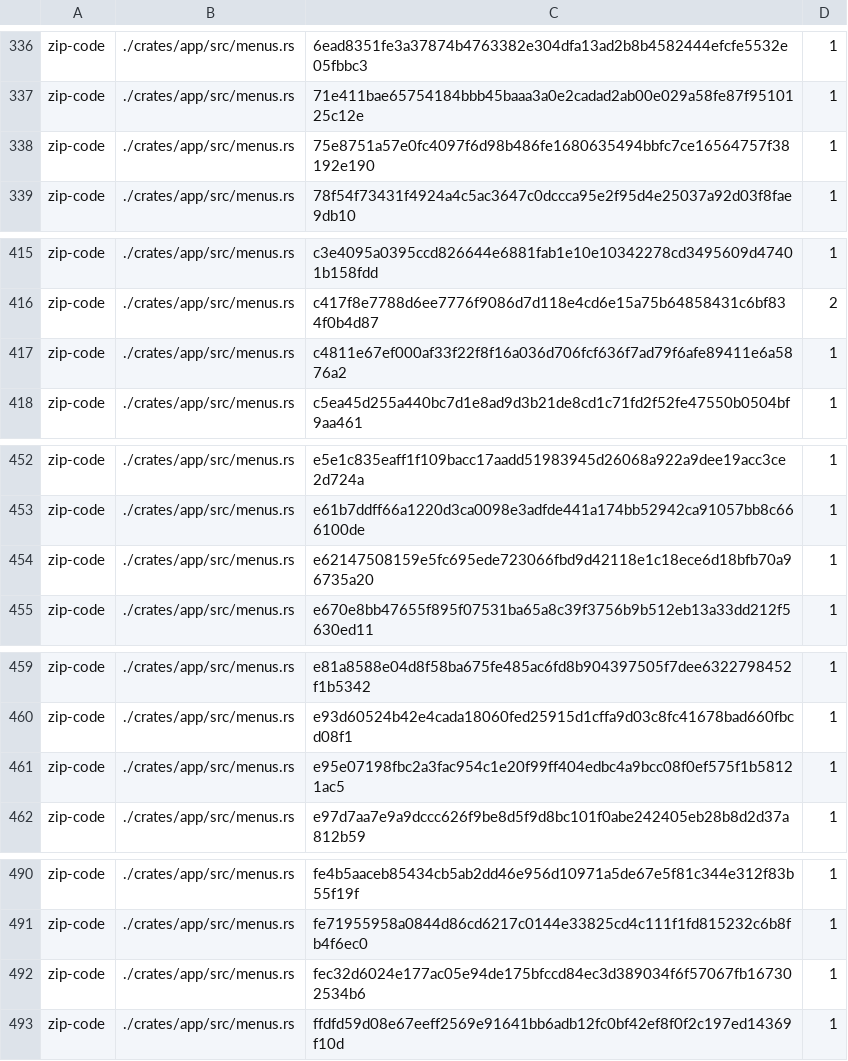
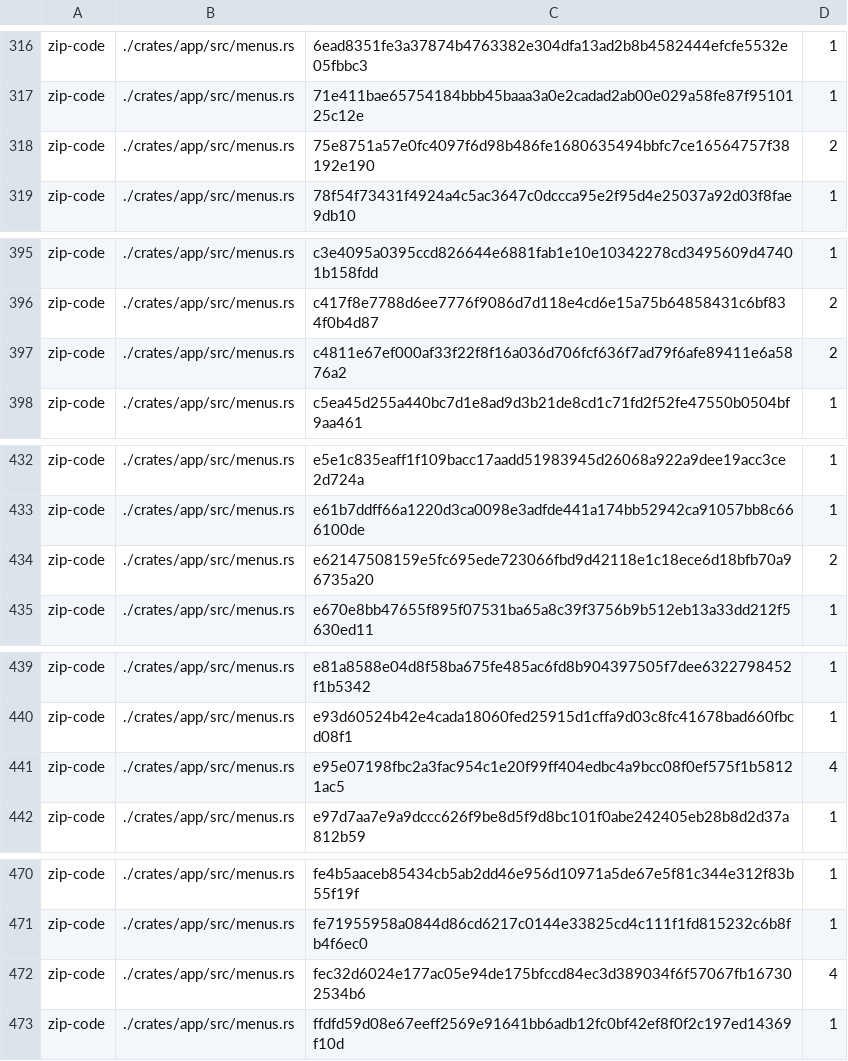
Before and after one commit to aliasfoxkde/FireCraft, a TSV file: .aegis-baseline.tsv, drawn as a sheet; only a part is shown, gaps mark what is left out; the diff covers the shown part only.

```diff
--- a/.aegis-baseline.tsv
+++ b/.aegis-baseline.tsv
@@ -337,3 +317,3 @@ zip-code	./crates/app/src/menus.rs	6ead8351fe3a37874b4763382e304dfa13ad2b8b45824
 zip-code	./crates/app/src/menus.rs	71e411bae65754184bbb45baaa3a0e2cadad2ab00e029a58fe87f9510125c12e	1
-zip-code	./crates/app/src/menus.rs	75e8751a57e0fc4097f6d98b486fe1680635494bbfc7ce16564757f38192e190	1
+zip-code	./crates/app/src/menus.rs	75e8751a57e0fc4097f6d98b486fe1680635494bbfc7ce16564757f38192e190	2
 zip-code	./crates/app/src/menus.rs	78f54f73431f4924a4c5ac3647c0dccca95e2f95d4e25037a92d03f8fae9db10	1
@@ -416,3 +396,3 @@ zip-code	./crates/app/src/menus.rs	c3e4095a0395ccd826644e6881fab1e10e10342278cd3
 zip-code	./crates/app/src/menus.rs	c417f8e7788d6ee7776f9086d7d118e4cd6e15a75b64858431c6bf834f0b4d87	2
-zip-code	./crates/app/src/menus.rs	c4811e67ef000af33f22f8f16a036d706fcf636f7ad79f6afe89411e6a5876a2	1
+zip-code	./crates/app/src/menus.rs	c4811e67ef000af33f22f8f16a036d706fcf636f7ad79f6afe89411e6a5876a2	2
 zip-code	./crates/app/src/menus.rs	c5ea45d255a440bc7d1e8ad9d3b21de8cd1c71fd2f52fe47550b0504bf9aa461	1
@@ -453,3 +433,3 @@ zip-code	./crates/app/src/menus.rs	e5e1c835eaff1f109bacc17aadd51983945d26068a922
 zip-code	./crates/app/src/menus.rs	e61b7ddff66a1220d3ca0098e3adfde441a174bb52942ca91057bb8c666100de	1
-zip-code	./crates/app/src/menus.rs	e62147508159e5fc695ede723066fbd9d42118e1c18ece6d18bfb70a96735a20	1
+zip-code	./crates/app/src/menus.rs	e62147508159e5fc695ede723066fbd9d42118e1c18ece6d18bfb70a96735a20	2
 zip-code	./crates/app/src/menus.rs	e670e8bb47655f895f07531ba65a8c39f3756b9b512eb13a33dd212f5630ed11	1
@@ -460,3 +440,3 @@ zip-code	./crates/app/src/menus.rs	e81a8588e04d8f58ba675fe485ac6fd8b904397505f7d
 zip-code	./crates/app/src/menus.rs	e93d60524b42e4cada18060fed25915d1cffa9d03c8fc41678bad660fbcd08f1	1
-zip-code	./crates/app/src/menus.rs	e95e07198fbc2a3fac954c1e20f99ff404edbc4a9bcc08f0ef575f1b58121ac5	1
+zip-code	./crates/app/src/menus.rs	e95e07198fbc2a3fac954c1e20f99ff404edbc4a9bcc08f0ef575f1b58121ac5	4
 zip-code	./crates/app/src/menus.rs	e97d7aa7e9a9dccc626f9be8d5f9d8bc101f0abe242405eb28b8d2d37a812b59	1
@@ -491,3 +471,3 @@ zip-code	./crates/app/src/menus.rs	fe4b5aaceb85434cb5ab2dd46e956d10971a5de67e5f8
 zip-code	./crates/app/src/menus.rs	fe71955958a0844d86cd6217c0144e33825cd4c111f1fd815232c6b8fb4f6ec0	1
-zip-code	./crates/app/src/menus.rs	fec32d6024e177ac05e94de175bfccd84ec3d389034f6f57067fb167302534b6	1
+zip-code	./crates/app/src/menus.rs	fec32d6024e177ac05e94de175bfccd84ec3d389034f6f57067fb167302534b6	4
 zip-code	./crates/app/src/menus.rs	ffdfd59d08e67eeff2569e91641bb6adb12fc0bf42ef8f0f2c197ed14369f10d	1
```
Also changed, not shown: 17 added rows, 37 removed rows, 39 moved rows and 2 edited cells elsewhere in this file, 2 other files.
